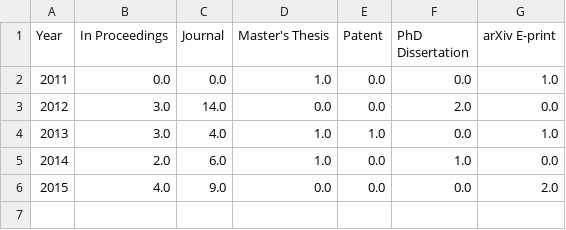
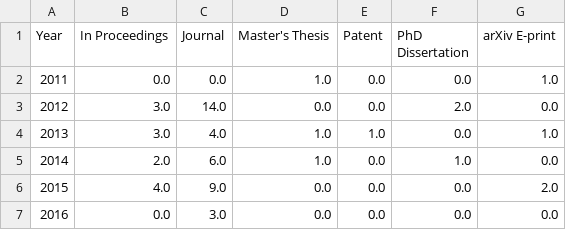
Before and after one commit to ccraddock/Bellec_ADHD200_2016, a CSV file: download_stats/document_counts.csv, drawn as a sheet.

Commit message:
updated impact stats:

```diff
--- a/download_stats/document_counts.csv
+++ b/download_stats/document_counts.csv
@@ -6 +6,2 @@ Year,In Proceedings,Journal,Master's Thesis,Patent,PhD Dissertation,arXiv E-prin
 2015,4.0,9.0,0.0,0.0,0.0,2.0
+2016,0.0,3.0,0.0,0.0,0.0,0.0
```
Also changed, not shown: 3 other files.
